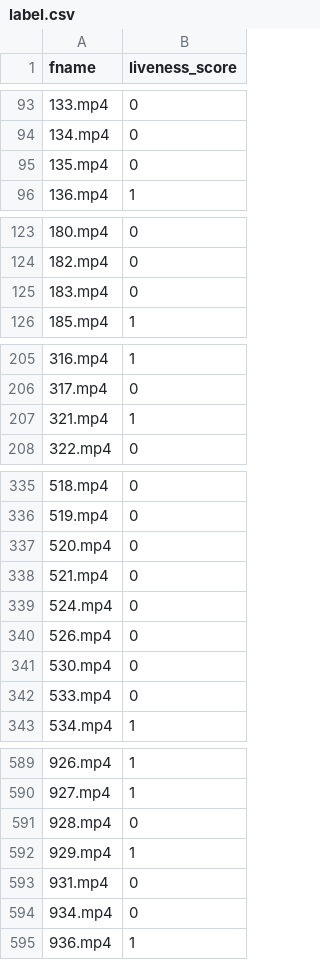
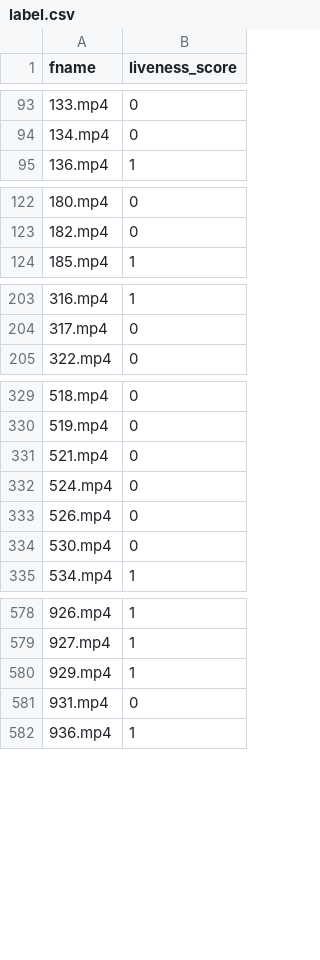
Before and after one commit to gallegi/Zalo22LivenessDetection, a CSV file: data/train/label.csv, drawn as a sheet; only a part is shown, gaps mark what is left out; the diff covers the shown part only.

Commit message:
Update data

```diff
--- a/data/train/label.csv
+++ b/data/train/label.csv
@@ -94,3 +94,2 @@ fname,liveness_score
 134.mp4,0
-135.mp4,0
 136.mp4,1
@@ -124,3 +123,2 @@ fname,liveness_score
 182.mp4,0
-183.mp4,0
 185.mp4,1
@@ -206,3 +204,2 @@ fname,liveness_score
 317.mp4,0
-321.mp4,1
 322.mp4,0
@@ -336,3 +330,2 @@ fname,liveness_score
 519.mp4,0
-520.mp4,0
 521.mp4,0
@@ -341,3 +334,2 @@ fname,liveness_score
 530.mp4,0
-533.mp4,0
 534.mp4,1
@@ -590,6 +579,4 @@ fname,liveness_score
 927.mp4,1
-928.mp4,0
 929.mp4,1
 931.mp4,0
-934.mp4,0
 936.mp4,1
```
Also changed, not shown: 25 removed rows elsewhere in this file, data/train/label_5folds.csv, 1 other file.
